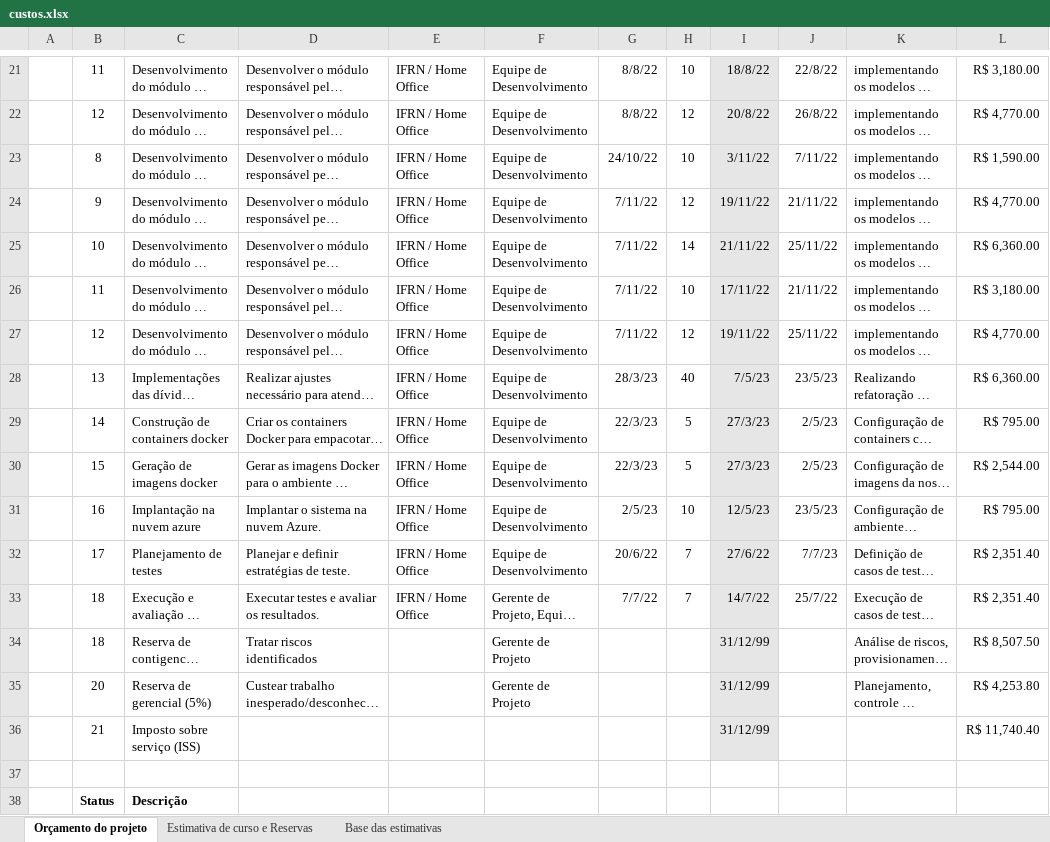
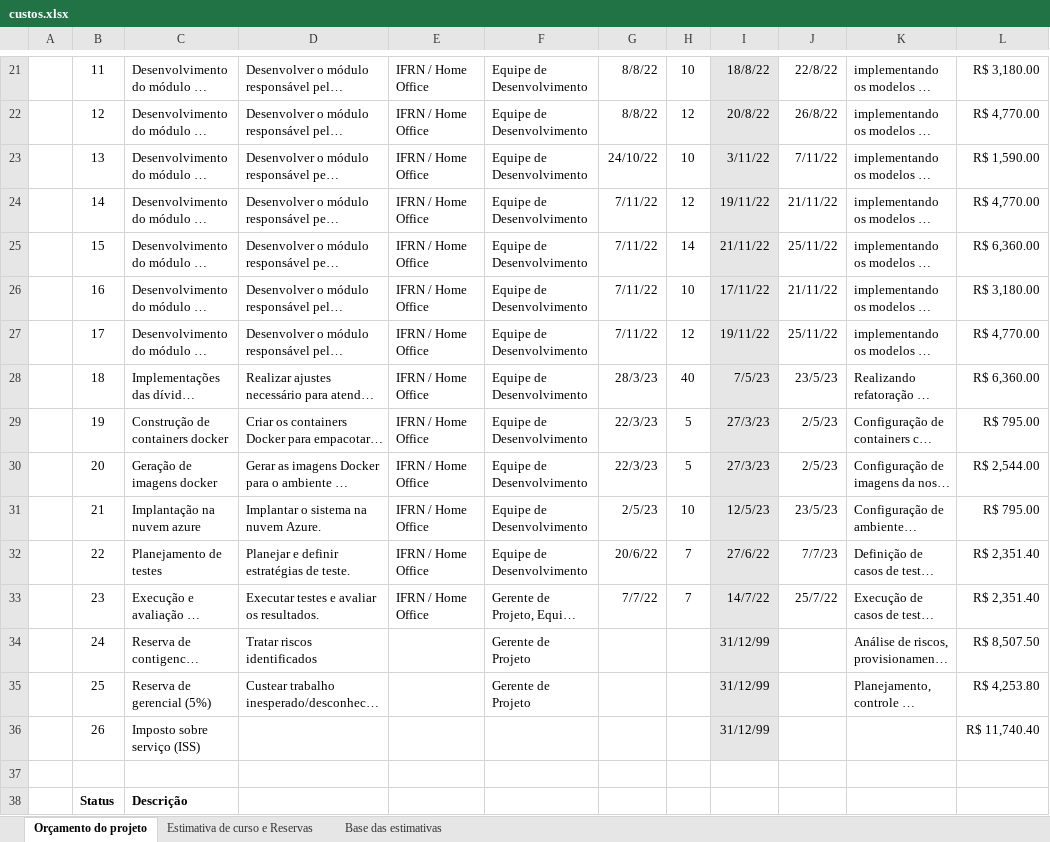
Before and after one commit to tads-cnat/ifsolve, an Excel workbook: docs/documentos/custos.xlsx, sheet Orçamento do projeto, drawn as a sheet; only a part is shown, gaps mark what is left out; long unchanged cells end in …; values as stored, in another font and other column widths than the file's, no borders; charts and pictures not drawn; the diff names each change by its address in the sheet, - before the commit and + after, or states it on an @@ line.

Commit message:
atualiza orçamento do projeto (#221)

```diff
--- a/docs/documentos/custos.xlsx (sheet Orçamento do projeto)
+++ b/docs/documentos/custos.xlsx (sheet Orçamento do projeto)
-B23: 8
+B23: 13
-B24: 9
+B24: 14
-B25: 10
+B25: 15
-B26: 11
+B26: 16
-B27: 12
+B27: 17
-B28: 13
+B28: 18
-B29: 14
+B29: 19
-B30: 15
+B30: 20
-B31: 16
+B31: 21
-B32: 17
+B32: 22
-B33: 18
+B33: 23
-B34: 18
+B34: 24
-B35: 20
+B35: 25
-B36: 21
+B36: 26
```
Also changed, not shown: formulas that keep their value, charts or pictures.
